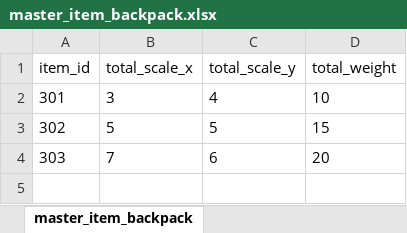
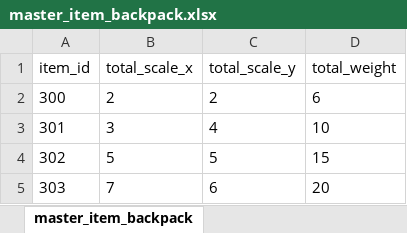
Before and after one commit to sulbos-GP/GunShooterOnline, an Excel workbook: GSO_Client/Assets/StreamingAssets/master_item_backpack.xlsx, sheet master_item_backpack, drawn as a sheet; values as stored, in another font and other column widths than the file's, no borders; the diff names each change by its address in the sheet, - before the commit and + after, or states it on an @@ line.

```diff
--- a/GSO_Client/Assets/StreamingAssets/master_item_backpack.xlsx (sheet master_item_backpack)
+++ b/GSO_Client/Assets/StreamingAssets/master_item_backpack.xlsx (sheet master_item_backpack)
+row 2: 300 | 2 | 2 | 6
```
Also changed, not shown: GSO_Client/Assets/StreamingAssets/master_item_base.xlsx, GSO_Client/Assets/StreamingAssets/master_item_use.xlsx, 51 other files.
